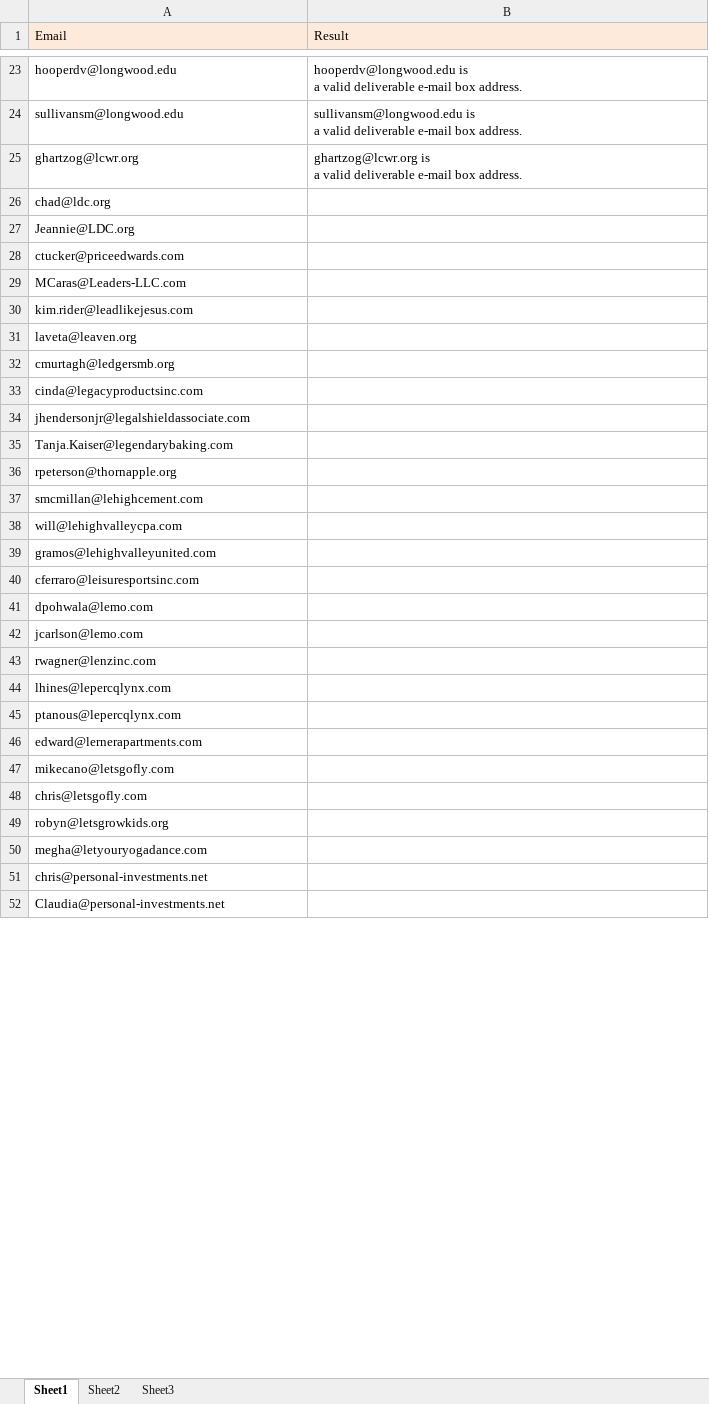
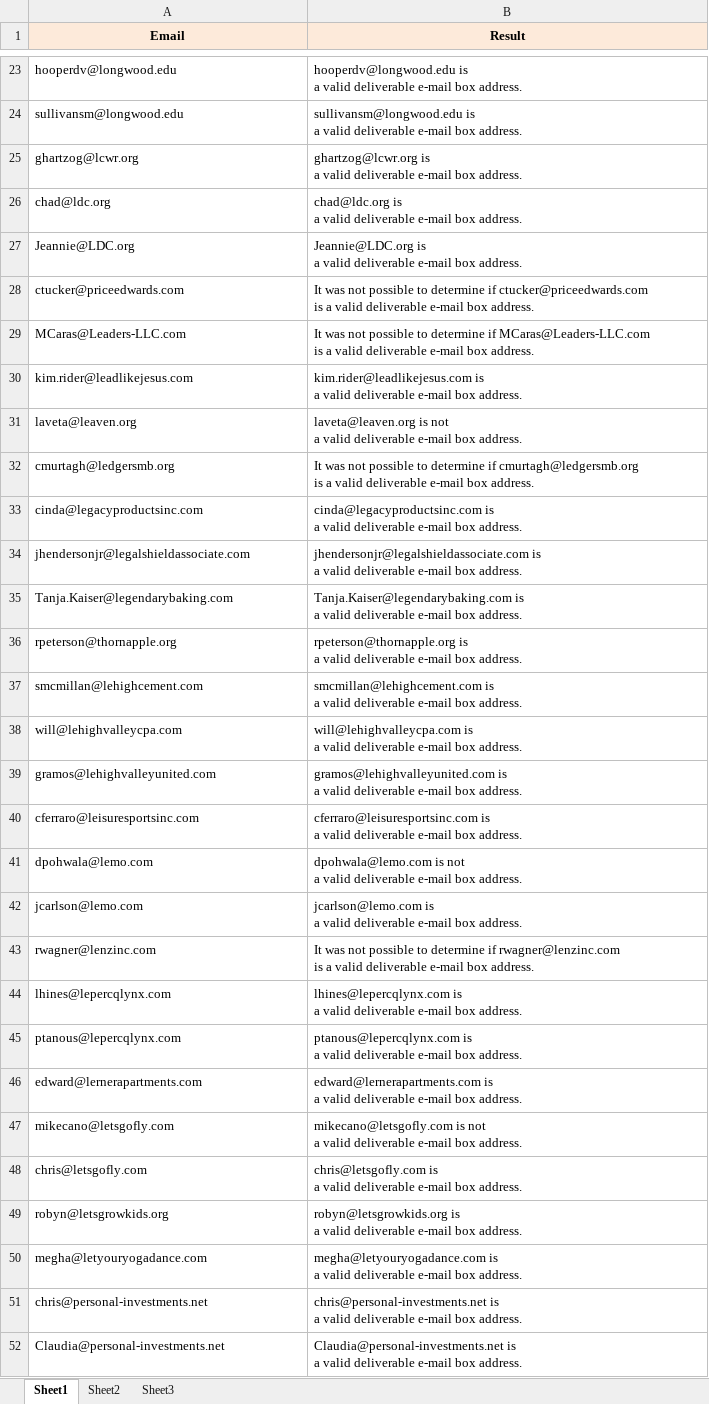
Before and after one commit to Prakashm9393/Automation, an Excel workbook: data/Drupal auto-300.xlsx, sheet Sheet1, drawn as a sheet; only a part is shown, gaps mark what is left out; values as stored, in another font and other column widths than the file's, no borders; ↵ is a line break in a cell; the diff covers the shown part only; the diff names each change by its address in the sheet, - before the commit and + after, or states it on an @@ line.

```diff
--- a/data/Drupal auto-300.xlsx (sheet Sheet1)
+++ b/data/Drupal auto-300.xlsx (sheet Sheet1)
@@ A1:B1 bold: off → on, alignment: left → center @@
-B26 (Result): (empty)
+B26 (Result): chad@ldc.org is ↵ a valid deliverable e-mail box address.
-B27 (Result): (empty)
+B27 (Result): Jeannie@LDC.org is ↵ a valid deliverable e-mail box address.
-B28 (Result): (empty)
+B28 (Result): It was not possible to determine if ctucker@priceedwards.com ↵ is a valid deliverable e-mail box address.
-B29 (Result): (empty)
+B29 (Result): It was not possible to determine if MCaras@Leaders-LLC.com ↵ is a valid deliverable e-mail box address.
-B30 (Result): (empty)
+B30 (Result): kim.rider@leadlikejesus.com is ↵ a valid deliverable e-mail box address.
-B31 (Result): (empty)
+B31 (Result): laveta@leaven.org is not ↵ a valid deliverable e-mail box address.
-B32 (Result): (empty)
+B32 (Result): It was not possible to determine if cmurtagh@ledgersmb.org ↵ is a valid deliverable e-mail box address.
-B33 (Result): (empty)
+B33 (Result): cinda@legacyproductsinc.com is ↵ a valid deliverable e-mail box address.
-B34 (Result): (empty)
+B34 (Result): jhendersonjr@legalshieldassociate.com is ↵ a valid deliverable e-mail box address.
-B35 (Result): (empty)
+B35 (Result): Tanja.Kaiser@legendarybaking.com is ↵ a valid deliverable e-mail box address.
-B36 (Result): (empty)
+B36 (Result): rpeterson@thornapple.org is ↵ a valid deliverable e-mail box address.
-B37 (Result): (empty)
+B37 (Result): smcmillan@lehighcement.com is ↵ a valid deliverable e-mail box address.
-B38 (Result): (empty)
+B38 (Result): will@lehighvalleycpa.com is ↵ a valid deliverable e-mail box address.
-B39 (Result): (empty)
+B39 (Result): gramos@lehighvalleyunited.com is ↵ a valid deliverable e-mail box address.
-B40 (Result): (empty)
+B40 (Result): cferraro@leisuresportsinc.com is ↵ a valid deliverable e-mail box address.
-B41 (Result): (empty)
+B41 (Result): dpohwala@lemo.com is not ↵ a valid deliverable e-mail box address.
-B42 (Result): (empty)
+B42 (Result): jcarlson@lemo.com is ↵ a valid deliverable e-mail box address.
-B43 (Result): (empty)
+B43 (Result): It was not possible to determine if rwagner@lenzinc.com ↵ is a valid deliverable e-mail box address.
-B44 (Result): (empty)
+B44 (Result): lhines@lepercqlynx.com is ↵ a valid deliverable e-mail box address.
-B45 (Result): (empty)
+B45 (Result): ptanous@lepercqlynx.com is ↵ a valid deliverable e-mail box address.
-B46 (Result): (empty)
+B46 (Result): edward@lernerapartments.com is ↵ a valid deliverable e-mail box address.
-B47 (Result): (empty)
+B47 (Result): mikecano@letsgofly.com is not ↵ a valid deliverable e-mail box address.
-B48 (Result): (empty)
+B48 (Result): chris@letsgofly.com is ↵ a valid deliverable e-mail box address.
-B49 (Result): (empty)
+B49 (Result): robyn@letsgrowkids.org is ↵ a valid deliverable e-mail box address.
-B50 (Result): (empty)
+B50 (Result): megha@letyouryogadance.com is ↵ a valid deliverable e-mail box address.
-B51 (Result): (empty)
+B51 (Result): chris@personal-investments.net is ↵ a valid deliverable e-mail box address.
-B52 (Result): (empty)
+B52 (Result): Claudia@personal-investments.net is ↵ a valid deliverable e-mail box address.
```
Also changed, not shown: 248 edited cells elsewhere in this sheet, 25 other files.
